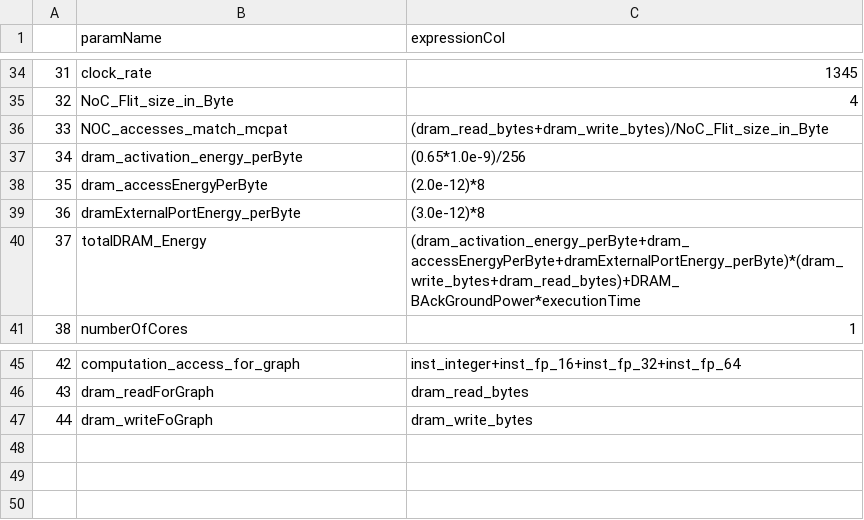
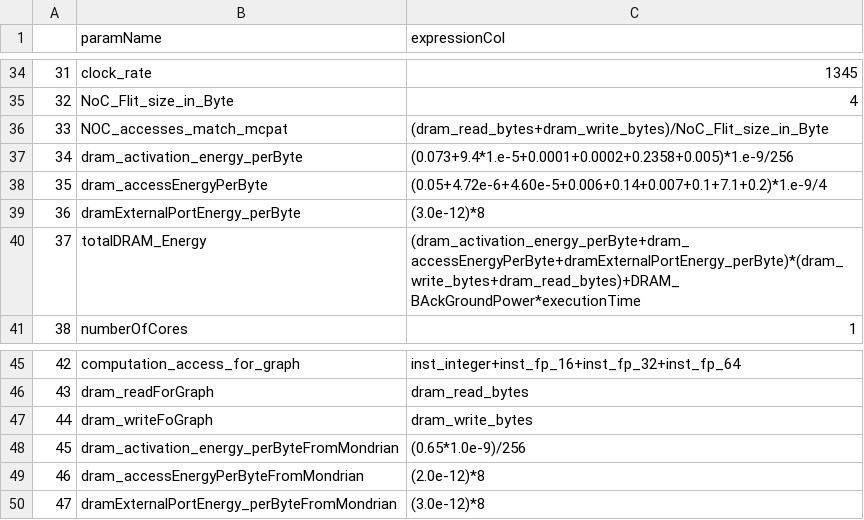
Before and after one commit to MarziehLenjani/gpu_nvprofToGPUWATTCH, a CSV file: profileMetricsToParamExpressions.csv, drawn as a sheet; only a part is shown, gaps mark what is left out.

```diff
--- a/profileMetricsToParamExpressions.csv
+++ b/profileMetricsToParamExpressions.csv
@@ -36,4 +36,4 @@
 33,NOC_accesses_match_mcpat,(dram_read_bytes+dram_write_bytes)/NoC_Flit_size_in_Byte
-34,dram_activation_energy_perByte,(0.65*1.0e-9)/256
-35,dram_accessEnergyPerByte,(2.0e-12)*8
+34,dram_activation_energy_perByte,(0.073+9.4*1.e-5+0.0001+0.0002+0.2358+0.005)*1.e-9/256
+35,dram_accessEnergyPerByte,(0.05+4.72e-6+4.60e-5+0.006+0.14+0.007+0.1+7.1+0.2)*1.e-9/4
 36,dramExternalPortEnergy_perByte,(3.0e-12)*8
@@ -47 +47,4 @@
 44,dram_writeFoGraph,dram_write_bytes
+45,dram_activation_energy_perByteFromMondrian,(0.65*1.0e-9)/256
+46,dram_accessEnergyPerByteFromMondrian,(2.0e-12)*8
+47,dramExternalPortEnergy_perByteFromMondrian,(3.0e-12)*8
```
Also changed, not shown: 1 other file.
